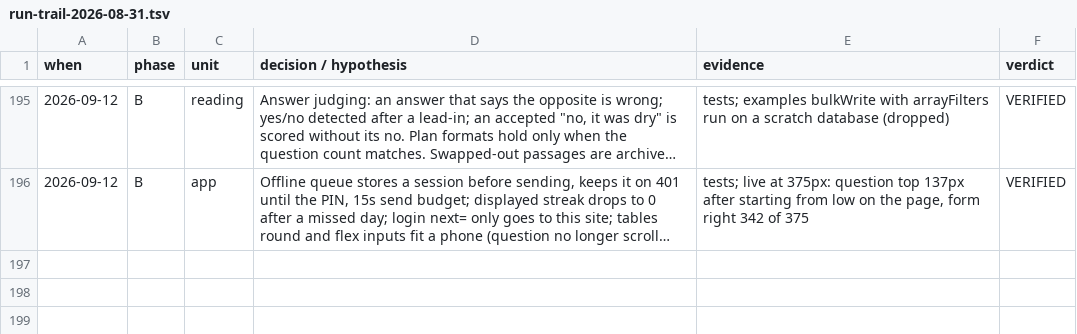
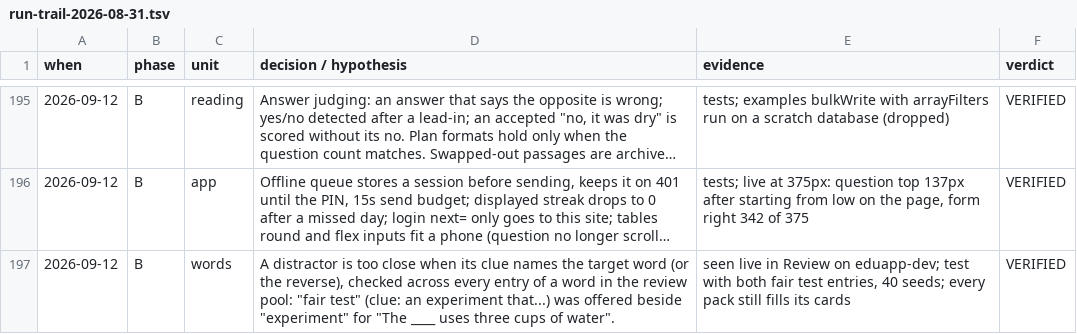
Before and after one commit to Mbareck21/Edu-app, a TSV file: docs/run-trail-2026-08-31.tsv, drawn as a sheet; only a part is shown, gaps mark what is left out; long unchanged cells end in …; the diff names each change by its address in the sheet, - before the commit and + after, or states it on an @@ line.

```diff
--- a/docs/run-trail-2026-08-31.tsv
+++ b/docs/run-trail-2026-08-31.tsv
+row 197: 2026-09-12 | B | words | A distractor is too close when its clue names the target word (or the reverse), checked across every entry of a word in the review pool: "fair test" (clue: an experiment that...) was offered beside "experiment" for "The ____ uses three cups of water". | seen live in Review on eduapp-dev; test with both fair test entries, 40 seeds; every pack still fills its cards | VERIFIED
```
Also changed, not shown: 2 other files.
